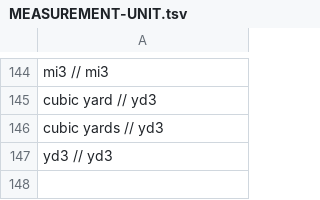
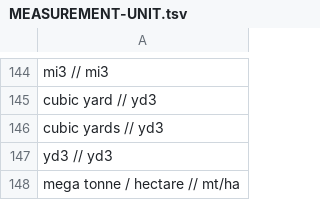
Before and after one commit to clulab/processors, a TSV file: main/src/main/resources/org/clulab/numeric/MEASUREMENT-UNIT.tsv, drawn as a sheet; only a part is shown, gaps mark what is left out; the diff names each change by its address in the sheet, - before the commit and + after, or states it on an @@ line.

```diff
--- a/main/src/main/resources/org/clulab/numeric/MEASUREMENT-UNIT.tsv
+++ b/main/src/main/resources/org/clulab/numeric/MEASUREMENT-UNIT.tsv
+row 148: mega tonne / hectare // mt/ha
```
Also changed, not shown: 1 other file.
